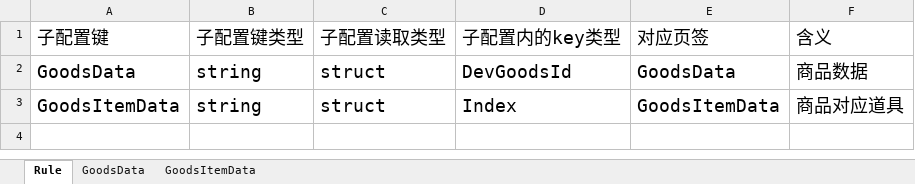
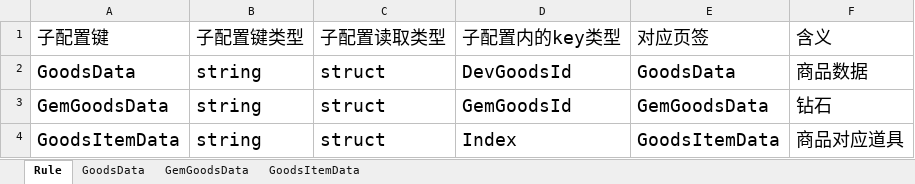
Before and after one commit to Lanransh/Roblox_Y1, an Excel workbook: 配置文档/GoodsConfig.xlsx, sheet Rule, drawn as a sheet; values as stored, in another font and other column widths than the file's, no borders; the diff names each change by its address in the sheet, - before the commit and + after, or states it on an @@ line.

```diff
--- a/配置文档/GoodsConfig.xlsx (sheet Rule)
+++ b/配置文档/GoodsConfig.xlsx (sheet Rule)
+sheet tab: GemGoodsData
+row 3: GemGoodsData | string | struct | GemGoodsId | GemGoodsData | 钻石
```
Also changed, not shown: sheet GoodsData, 配置文档/ShopConfig.xlsx, 34 other files.
